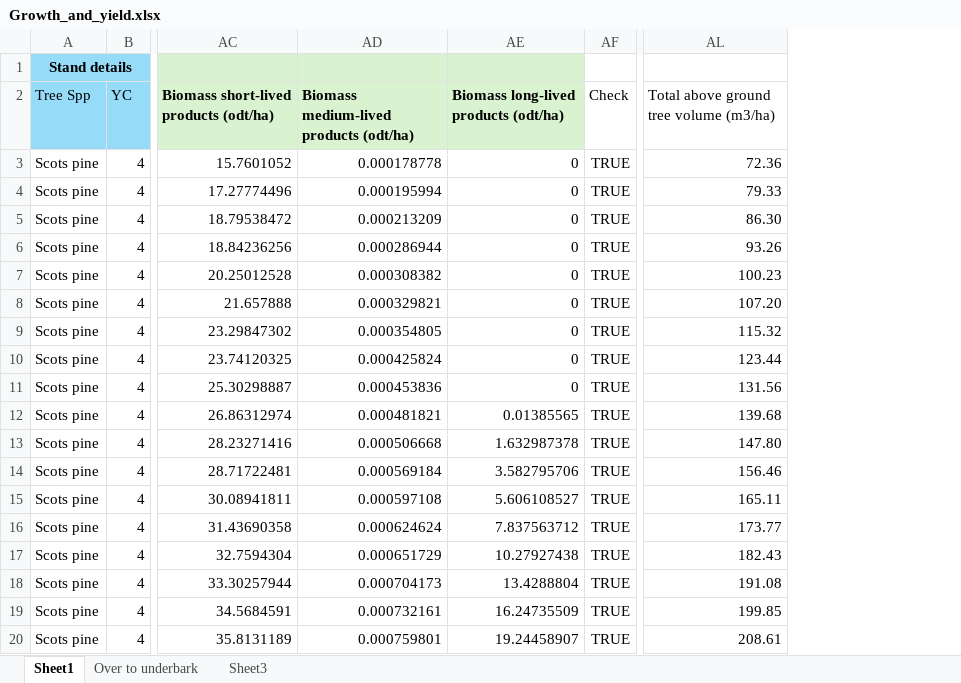
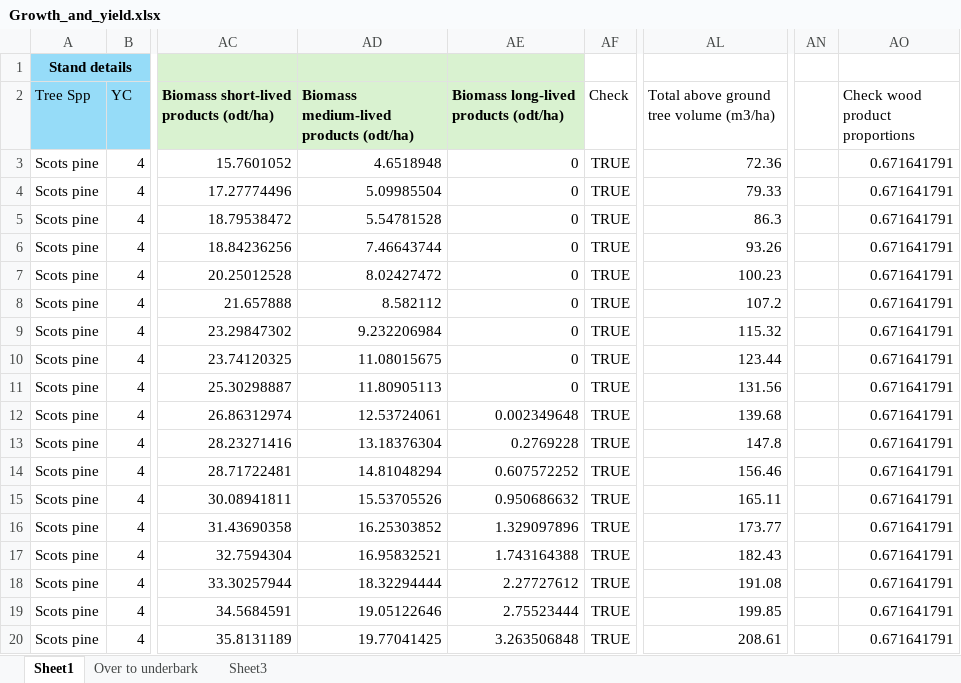
Before and after one commit to jacobosullivan/PEATREST, an Excel workbook: Templates/Growth_and_yield.xlsx, sheet Sheet1, drawn as a sheet; only a part is shown, gaps mark what is left out; values as stored, in another font and other column widths than the file's, no borders; the diff covers the shown part only; the diff names each change by its address in the sheet, - before the commit and + after, or states it on an @@ line.

```diff
--- a/Templates/Growth_and_yield.xlsx (sheet Sheet1)
+++ b/Templates/Growth_and_yield.xlsx (sheet Sheet1)
+column AN, empty
+column AO (Check wood product proportions), rows 3-20: all 0.671641791
-AD3: 0.000178778
+AD3: 4.6518948
-AD4: 0.000195994
+AD4: 5.09985504
-AD5: 0.000213209
+AD5: 5.54781528
-AL5: 86.30
+AL5: 86.3
-AD6: 0.000286944
+AD6: 7.46643744
-AD7: 0.000308382
+AD7: 8.02427472
-AD8: 0.000329821
+AD8: 8.582112
-AL8: 107.20
+AL8: 107.2
-AD9: 0.000354805
+AD9: 9.232206984
-AD10: 0.000425824
+AD10: 11.08015675
-AD11: 0.000453836
+AD11: 11.80905113
-AD12: 0.000481821
+AD12: 12.53724061
-AE12: 0.01385565
+AE12: 0.002349648
-AD13: 0.000506668
+AD13: 13.18376304
-AE13: 1.632987378
+AE13: 0.2769228
-AL13: 147.80
+AL13: 147.8
-AD14: 0.000569184
+AD14: 14.81048294
-AE14: 3.582795706
+AE14: 0.607572252
-AD15: 0.000597108
+AD15: 15.53705526
-AE15: 5.606108527
+AE15: 0.950686632
-AD16: 0.000624624
+AD16: 16.25303852
-AE16: 7.837563712
+AE16: 1.329097896
-AD17: 0.000651729
+AD17: 16.95832521
-AE17: 10.27927438
+AE17: 1.743164388
-AD18: 0.000704173
+AD18: 18.32294444
-AE18: 13.4288804
+AE18: 2.27727612
-AD19: 0.000732161
+AD19: 19.05122646
-AE19: 16.24735509
+AE19: 2.75523444
-AD20: 0.000759801
+AD20: 19.77041425
-AE20: 19.24458907
+AE20: 3.263506848
```
Also changed, not shown: 889 edited cells elsewhere in this sheet, sheet Over to underbark, formulas that keep their value, Templates/alpha_wp.xlsx, 7 other files.
